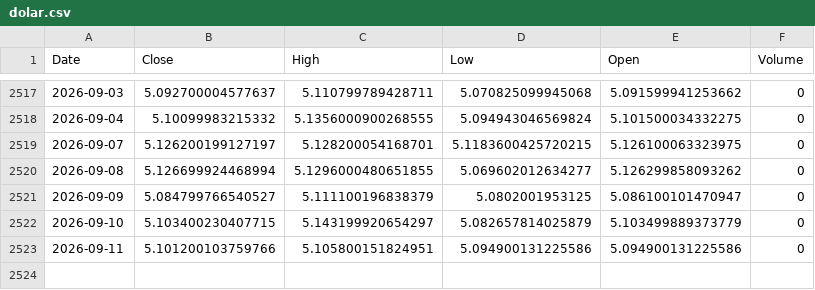
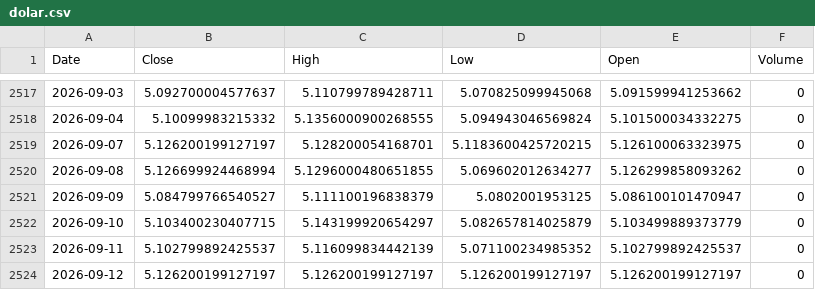
Before and after one commit to leponodobrasil/cotacao-dolar, a CSV file: dolar.csv, drawn as a sheet; only a part is shown, gaps mark what is left out.

```diff
--- a/dolar.csv
+++ b/dolar.csv
@@ -2522,2 +2522,3 @@ Date,Close,High,Low,Open,Volume
 2026-09-10,5.103400230407715,5.143199920654297,5.082657814025879,5.103499889373779,0
-2026-09-11,5.101200103759766,5.105800151824951,5.094900131225586,5.094900131225586,0
+2026-09-11,5.102799892425537,5.116099834442139,5.071100234985352,5.102799892425537,0
+2026-09-12,5.126200199127197,5.126200199127197,5.126200199127197,5.126200199127197,0
```
